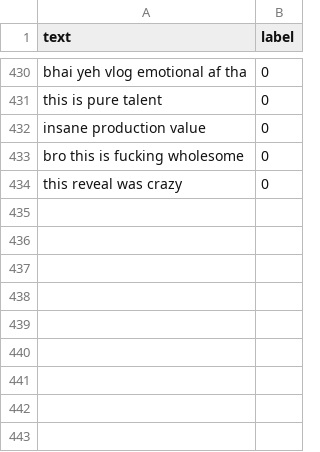
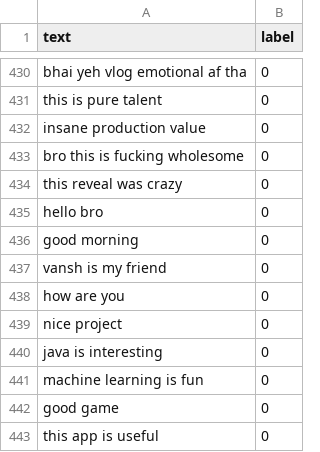
Before and after one commit to Vanshhh001/Toxicity-Detection-System, a CSV file: data/toxic_data.csv, drawn as a sheet; only a part is shown, gaps mark what is left out.

Commit message:
dataset

```diff
--- a/data/toxic_data.csv
+++ b/data/toxic_data.csv
@@ -434 +434,10 @@ bro this is fucking wholesome,0
 this reveal was crazy,0
+hello bro,0
+good morning,0
+vansh is my friend,0
+how are you,0
+nice project,0
+java is interesting,0
+machine learning is fun,0
+good game,0
+this app is useful,0
```
Also changed, not shown: 1 other file.
